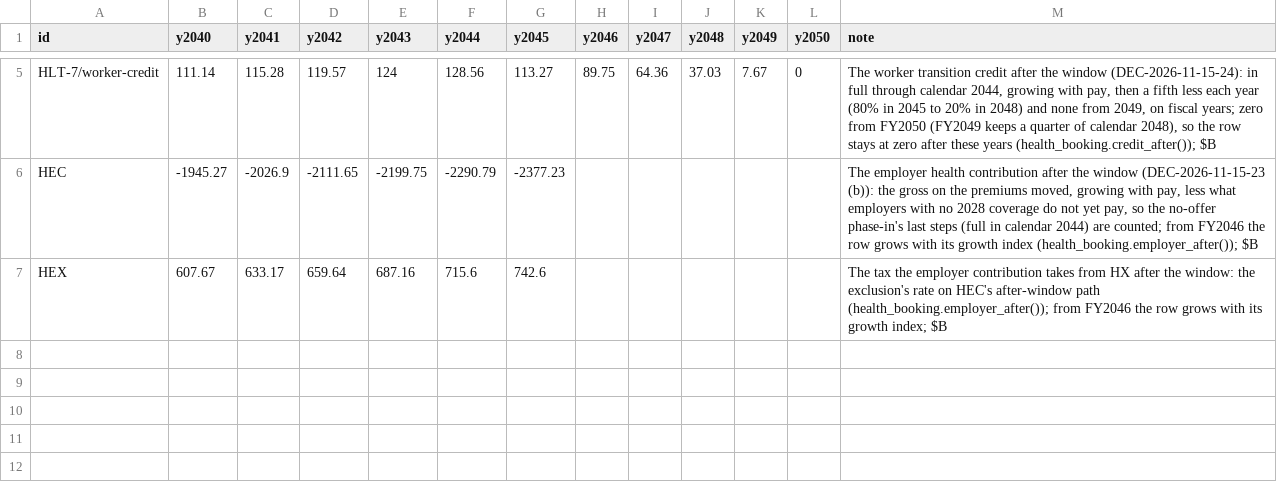
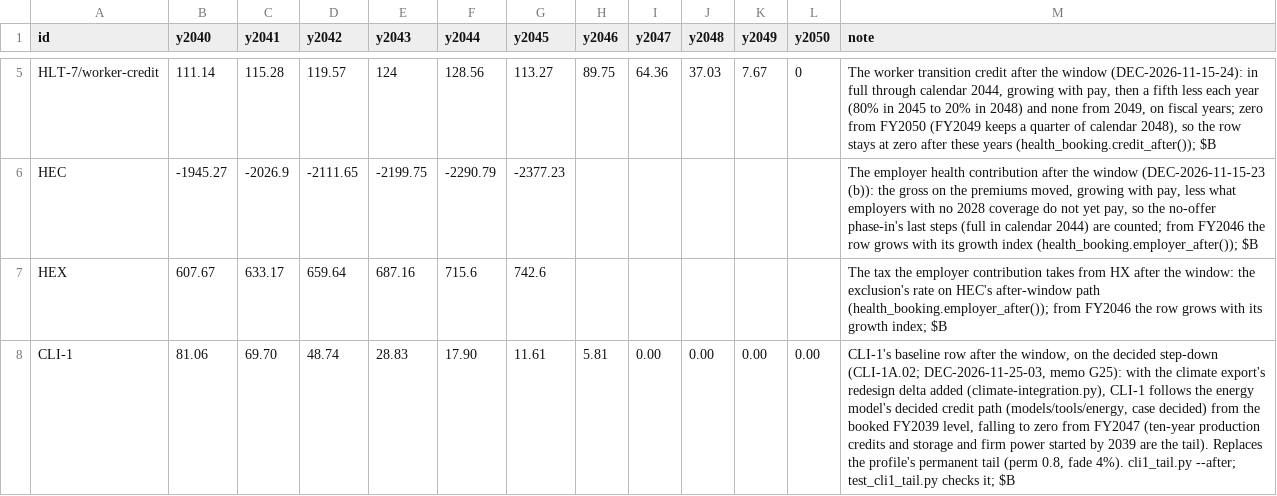
Before and after one commit to fm58cn6g4d-stack/project-2050, a CSV file: models/data/inputs/fiscal-after.csv, drawn as a sheet; only a part is shown, gaps mark what is left out.

```diff
--- a/models/data/inputs/fiscal-after.csv
+++ b/models/data/inputs/fiscal-after.csv
@@ -7 +7,2 @@ HEC,-1945.27,-2026.9,-2111.65,-2199.75,-2290.79,-2377.23,,,,,,"The employer heal
 HEX,607.67,633.17,659.64,687.16,715.6,742.6,,,,,,The tax the employer contribution takes from HX after the window: the exclusion's rate on HEC's after-window path (health_booking.employer_after()); from FY2046 the row grows with its growth index; $B
+CLI-1,81.06,69.70,48.74,28.83,17.90,11.61,5.81,0.00,0.00,0.00,0.00,"CLI-1's baseline row after the window, on the decided step-down (CLI-1A.02; DEC-2026-11-25-03, memo G25): with the climate export's redesign delta added (climate-integration.py), CLI-1 follows the energy model's decided credit path (models/tools/energy, case decided) from the booked FY2039 level, falling to zero from FY2047 (ten-year production credits and storage and firm power started by 2039 are the tail). Replaces the profile's permanent tail (perm 0.8, fade 4%). cli1_tail.py --after; test_cli1_tail.py checks it; $B"
```
Also changed, not shown: models/data/fiscal-paths.csv, models/data/recovery-budget-paths.csv, 24 other files.
